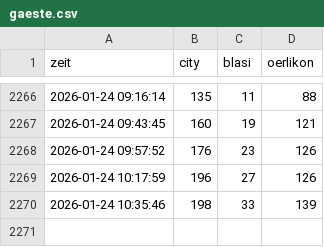
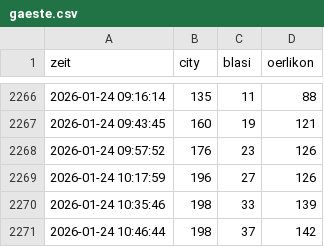
Before and after one commit to ojhw18-hash/zuerich-bad-tracker, a CSV file: gaeste.csv, drawn as a sheet; only a part is shown, gaps mark what is left out.

```diff
--- a/gaeste.csv
+++ b/gaeste.csv
@@ -2270 +2270,2 @@ zeit,city,blasi,oerlikon
 2026-01-24 10:35:46,198,33,139
+2026-01-24 10:46:44,198,37,142
```
